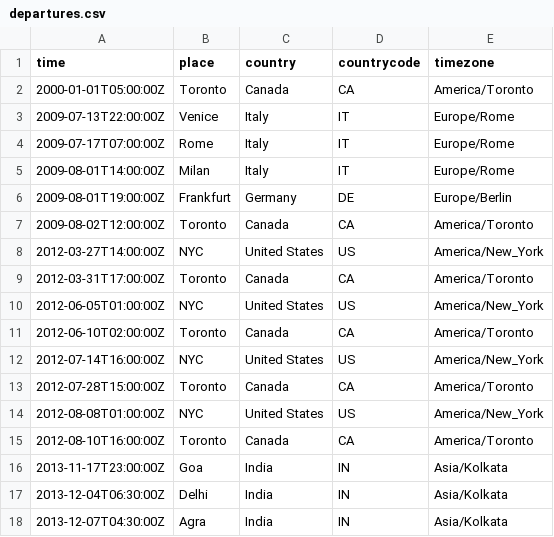
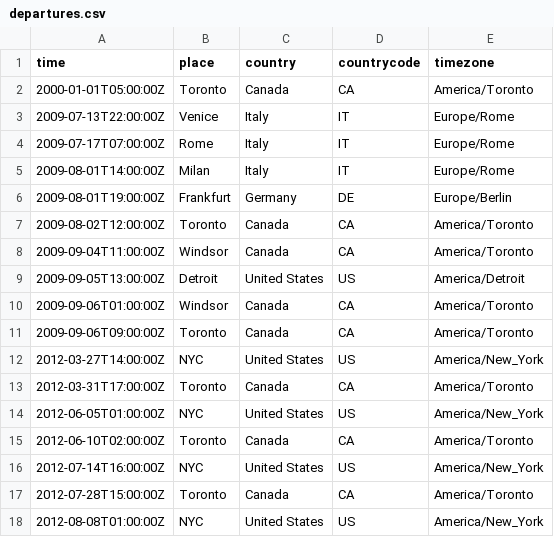
Before and after one commit to rosano/home, a CSV file: assets/departures.csv, drawn as a sheet; only a part is shown; the shorter side is filled out with more unchanged rows; the diff names each change by its address in the sheet, - before the commit and + after, or states it on an @@ line.

```diff
--- a/assets/departures.csv
+++ b/assets/departures.csv
+row 8: 2009-09-04T11:00:00Z | Windsor | Canada | CA | America/Toronto
+row 9: 2009-09-05T13:00:00Z | Detroit | United States | US | America/Detroit
+row 10: 2009-09-06T01:00:00Z | Windsor | Canada | CA | America/Toronto
+row 11: 2009-09-06T09:00:00Z | Toronto | Canada | CA | America/Toronto
```
Also changed, not shown: 2 other files.
